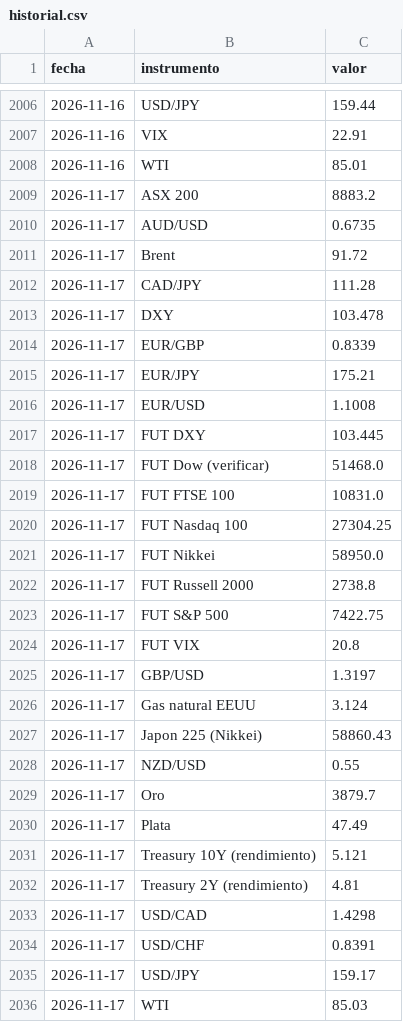
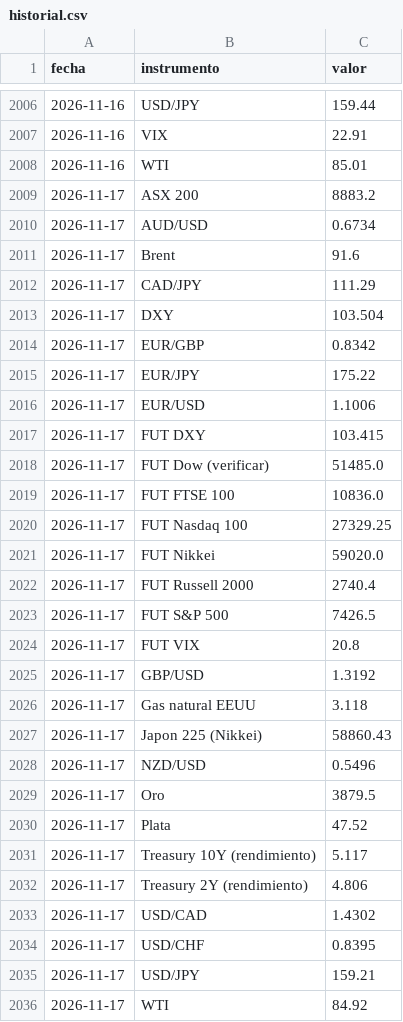
Before and after one commit to mrwaizer/swing-precios, a CSV file: historial.csv, drawn as a sheet; only a part is shown, gaps mark what is left out.

```diff
--- a/historial.csv
+++ b/historial.csv
@@ -2009,28 +2009,28 @@ fecha,instrumento,valor
 2026-11-17,ASX 200,8883.2
-2026-11-17,AUD/USD,0.6735
-2026-11-17,Brent,91.72
-2026-11-17,CAD/JPY,111.28
-2026-11-17,DXY,103.478
-2026-11-17,EUR/GBP,0.8339
-2026-11-17,EUR/JPY,175.21
-2026-11-17,EUR/USD,1.1008
-2026-11-17,FUT DXY,103.445
-2026-11-17,FUT Dow (verificar),51468.0
-2026-11-17,FUT FTSE 100,10831.0
-2026-11-17,FUT Nasdaq 100,27304.25
-2026-11-17,FUT Nikkei,58950.0
-2026-11-17,FUT Russell 2000,2738.8
-2026-11-17,FUT S&P 500,7422.75
+2026-11-17,AUD/USD,0.6734
+2026-11-17,Brent,91.6
+2026-11-17,CAD/JPY,111.29
+2026-11-17,DXY,103.504
+2026-11-17,EUR/GBP,0.8342
+2026-11-17,EUR/JPY,175.22
+2026-11-17,EUR/USD,1.1006
+2026-11-17,FUT DXY,103.415
+2026-11-17,FUT Dow (verificar),51485.0
+2026-11-17,FUT FTSE 100,10836.0
+2026-11-17,FUT Nasdaq 100,27329.25
+2026-11-17,FUT Nikkei,59020.0
+2026-11-17,FUT Russell 2000,2740.4
+2026-11-17,FUT S&P 500,7426.5
 2026-11-17,FUT VIX,20.8
-2026-11-17,GBP/USD,1.3197
-2026-11-17,Gas natural EEUU,3.124
+2026-11-17,GBP/USD,1.3192
+2026-11-17,Gas natural EEUU,3.118
 2026-11-17,Japon 225 (Nikkei),58860.43
-2026-11-17,NZD/USD,0.55
-2026-11-17,Oro,3879.7
-2026-11-17,Plata,47.49
-2026-11-17,Treasury 10Y (rendimiento),5.121
-2026-11-17,Treasury 2Y (rendimiento),4.81
-2026-11-17,USD/CAD,1.4298
-2026-11-17,USD/CHF,0.8391
-2026-11-17,USD/JPY,159.17
-2026-11-17,WTI,85.03
+2026-11-17,NZD/USD,0.5496
+2026-11-17,Oro,3879.5
+2026-11-17,Plata,47.52
+2026-11-17,Treasury 10Y (rendimiento),5.117
+2026-11-17,Treasury 2Y (rendimiento),4.806
+2026-11-17,USD/CAD,1.4302
+2026-11-17,USD/CHF,0.8395
+2026-11-17,USD/JPY,159.21
+2026-11-17,WTI,84.92
```
Also changed, not shown: 2 other files.
